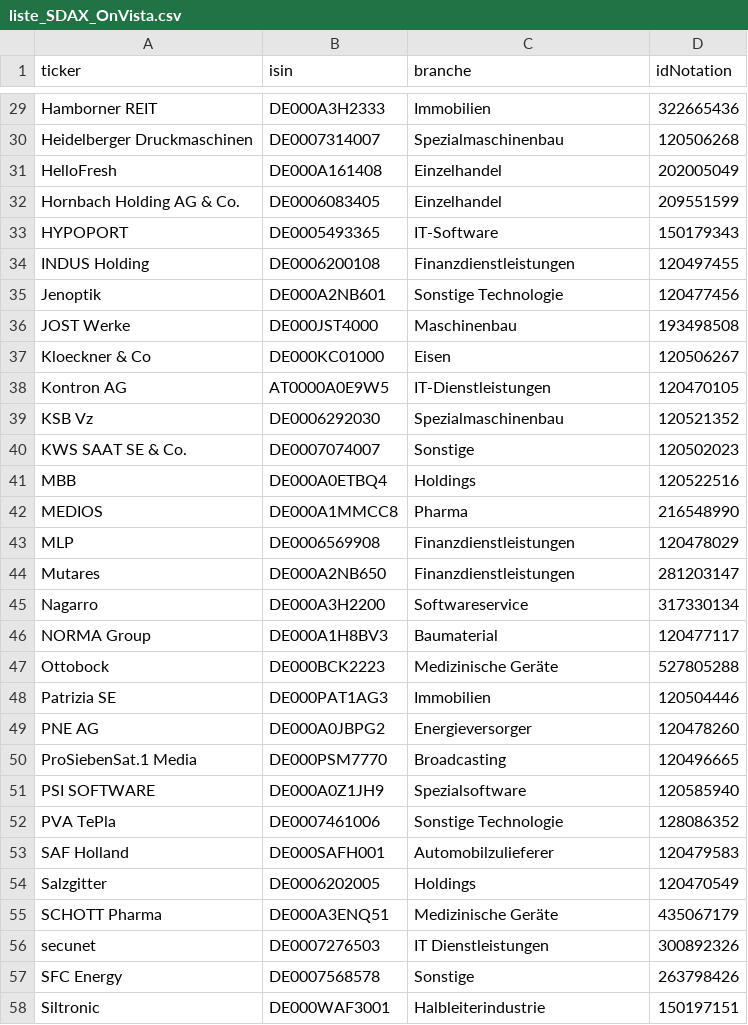
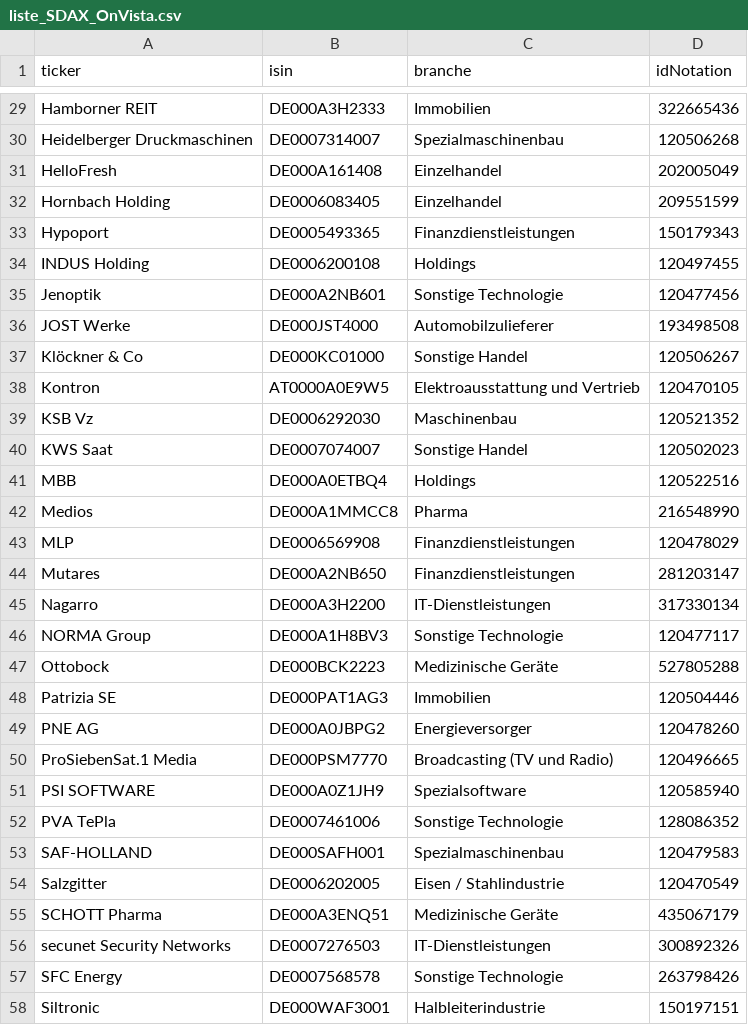
Before and after one commit to simOrderS/Stock-Information, a CSV file: liste_SDAX_OnVista.csv, drawn as a sheet; only a part is shown, gaps mark what is left out; the diff covers the shown part only.

```diff
--- a/liste_SDAX_OnVista.csv
+++ b/liste_SDAX_OnVista.csv
@@ -31,17 +31,17 @@ Heidelberger Druckmaschinen,DE0007314007,Spezialmaschinenbau,120506268
 HelloFresh,DE000A161408,Einzelhandel,202005049
-Hornbach Holding AG & Co.,DE0006083405,Einzelhandel,209551599
-HYPOPORT,DE0005493365,IT-Software,150179343
-INDUS Holding,DE0006200108,Finanzdienstleistungen,120497455
+Hornbach Holding,DE0006083405,Einzelhandel,209551599
+Hypoport,DE0005493365,Finanzdienstleistungen,150179343
+INDUS Holding,DE0006200108,Holdings,120497455
 Jenoptik,DE000A2NB601,Sonstige Technologie,120477456
-JOST Werke,DE000JST4000,Maschinenbau,193498508
-Kloeckner & Co,DE000KC01000,Eisen,120506267
-Kontron AG,AT0000A0E9W5,IT-Dienstleistungen,120470105
-KSB Vz,DE0006292030,Spezialmaschinenbau,120521352
-KWS SAAT SE & Co.,DE0007074007,Sonstige,120502023
+JOST Werke,DE000JST4000,Automobilzulieferer,193498508
+Klöckner & Co,DE000KC01000,Sonstige Handel,120506267
+Kontron,AT0000A0E9W5,Elektroausstattung und Vertrieb,120470105
+KSB Vz,DE0006292030,Maschinenbau,120521352
+KWS Saat,DE0007074007,Sonstige Handel,120502023
 MBB,DE000A0ETBQ4,Holdings,120522516
-MEDIOS,DE000A1MMCC8,Pharma,216548990
+Medios,DE000A1MMCC8,Pharma,216548990
 MLP,DE0006569908,Finanzdienstleistungen,120478029
 Mutares,DE000A2NB650,Finanzdienstleistungen,281203147
-Nagarro,DE000A3H2200,Softwareservice,317330134
-NORMA Group,DE000A1H8BV3,Baumaterial,120477117
+Nagarro,DE000A3H2200,IT-Dienstleistungen,317330134
+NORMA Group,DE000A1H8BV3,Sonstige Technologie,120477117
 Ottobock,DE000BCK2223,Medizinische Geräte,527805288
@@ -49,10 +49,10 @@ Patrizia SE,DE000PAT1AG3,Immobilien,120504446
 PNE AG,DE000A0JBPG2,Energieversorger,120478260
-ProSiebenSat.1 Media,DE000PSM7770,Broadcasting,120496665
+ProSiebenSat.1 Media,DE000PSM7770,Broadcasting (TV und Radio),120496665
 PSI SOFTWARE,DE000A0Z1JH9,Spezialsoftware,120585940
 PVA TePla,DE0007461006,Sonstige Technologie,128086352
-SAF Holland,DE000SAFH001,Automobilzulieferer,120479583
-Salzgitter,DE0006202005,Holdings,120470549
+SAF-HOLLAND,DE000SAFH001,Spezialmaschinenbau,120479583
+Salzgitter,DE0006202005,Eisen / Stahlindustrie,120470549
 SCHOTT Pharma,DE000A3ENQ51,Medizinische Geräte,435067179
-secunet,DE0007276503,IT Dienstleistungen,300892326
-SFC Energy,DE0007568578,Sonstige,263798426
+secunet Security Networks,DE0007276503,IT-Dienstleistungen,300892326
+SFC Energy,DE0007568578,Sonstige Technologie,263798426
 Siltronic,DE000WAF3001,Halbleiterindustrie,150197151
```
Also changed, not shown: 1 added row, 1 removed row and 35 edited cells elsewhere in this file, liste_DAX40_OnVista.csv, liste_MDAX_OnVista.csv, 9 other files.
